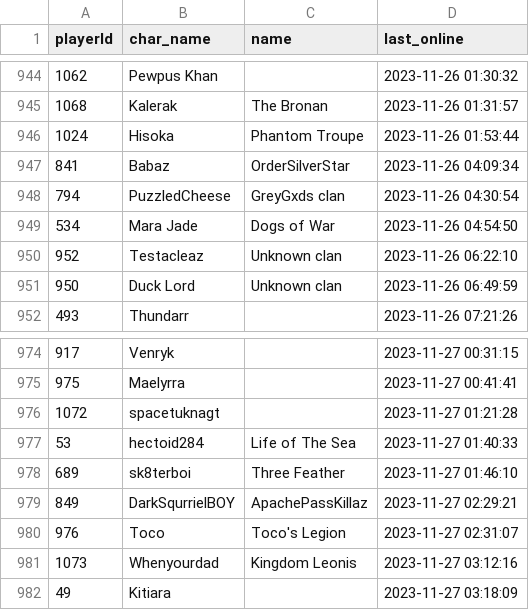
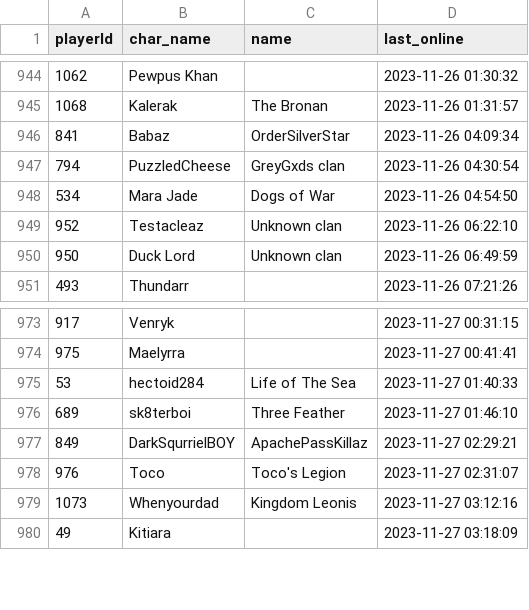
Before and after one commit to Mijin1/Logins, a CSV file: output.csv, drawn as a sheet; only a part is shown, gaps mark what is left out; the diff covers the shown part only.

```diff
--- a/output.csv
+++ b/output.csv
@@ -945,3 +945,2 @@ playerId,char_name,name,last_online
 1068,Kalerak,The Bronan,2023-11-26 01:31:57
-1024,Hisoka,Phantom Troupe,2023-11-26 01:53:44
 841,Babaz,OrderSilverStar,2023-11-26 04:09:34
@@ -975,3 +974,2 @@ playerId,char_name,name,last_online
 975,Maelyrra,,2023-11-27 00:41:41
-1072,spacetuknagt,,2023-11-27 01:21:28
 53,hectoid284,Life of The Sea,2023-11-27 01:40:33
```
Also changed, not shown: 13 added rows, 11 removed rows and 12 edited cells elsewhere in this file.
